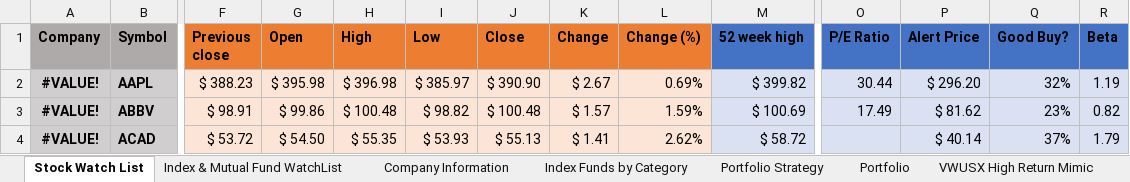
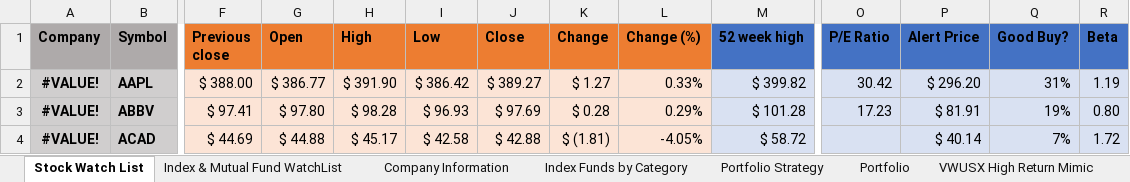
Before and after one commit to sivacharansrc/us-stocks-analysis, an Excel workbook: input/Stock Price Watch.xlsx, sheet Stock Watch List, drawn as a sheet; only a part is shown, gaps mark what is left out; values as stored, in another font and other column widths than the file's, no borders; conditional formats and table styles not drawn; the diff covers the shown part only; the diff names each change by its address in the sheet, - before the commit and + after, or states it on an @@ line.

```diff
--- a/input/Stock Price Watch.xlsx (sheet Stock Watch List)
+++ b/input/Stock Price Watch.xlsx (sheet Stock Watch List)
-F2 (Previous close): $ 388.23
+F2 (Previous close): $ 388.00
-G2 (Open): $ 395.98
+G2 (Open): $ 386.77
-H2 (High): $ 396.98
+H2 (High): $ 391.90
-I2 (Low): $ 385.97
+I2 (Low): $ 386.42
-J2 (Close): $ 390.90
+J2 (Close): $ 389.27
-K2 (Change): $ 2.67
+K2 (Change): $ 1.27
-L2 (Change (%)): 0.69%
+L2 (Change (%)): 0.33%
-O2 (P/E Ratio): 30.44
+O2 (P/E Ratio): 30.42
-Q2 (Good Buy?): 32%
+Q2 (Good Buy?): 31%
-F3 (Previous close): $ 98.91
+F3 (Previous close): $ 97.41
-G3 (Open): $ 99.86
+G3 (Open): $ 97.80
-H3 (High): $ 100.48
+H3 (High): $ 98.28
-I3 (Low): $ 98.82
+I3 (Low): $ 96.93
-J3 (Close): $ 100.48
+J3 (Close): $ 97.69
-K3 (Change): $ 1.57
+K3 (Change): $ 0.28
-L3 (Change (%)): 1.59%
+L3 (Change (%)): 0.29%
-M3 (52 week high): $ 100.69
+M3 (52 week high): $ 101.28
-O3 (P/E Ratio): 17.49
+O3 (P/E Ratio): 17.23
-P3 (Alert Price): $ 81.62
+P3 (Alert Price): $ 81.91
-Q3 (Good Buy?): 23%
+Q3 (Good Buy?): 19%
-R3 (Beta): 0.82
+R3 (Beta): 0.80
-F4 (Previous close): $ 53.72
+F4 (Previous close): $ 44.69
-G4 (Open): $ 54.50
+G4 (Open): $ 44.88
-H4 (High): $ 55.35
+H4 (High): $ 45.17
-I4 (Low): $ 53.93
+I4 (Low): $ 42.58
-J4 (Close): $ 55.13
+J4 (Close): $ 42.88
-K4 (Change): $ 1.41
+K4 (Change): $ (1.81)
-L4 (Change (%)): 2.62%
+L4 (Change (%)): -4.05%
-Q4 (Good Buy?): 37%
+Q4 (Good Buy?): 7%
-R4 (Beta): 1.79
+R4 (Beta): 1.72
```
Also changed, not shown: 799 edited cells elsewhere in this sheet, sheet Index Funds by Category, sheet Index & Mutual Fund WatchList, sheet Portfolio, sheet VWUSX High Return Mimic, sheet All Weather Portfolio, sheet Company Information, hidden cells, input/Watchlist.xlsx.
